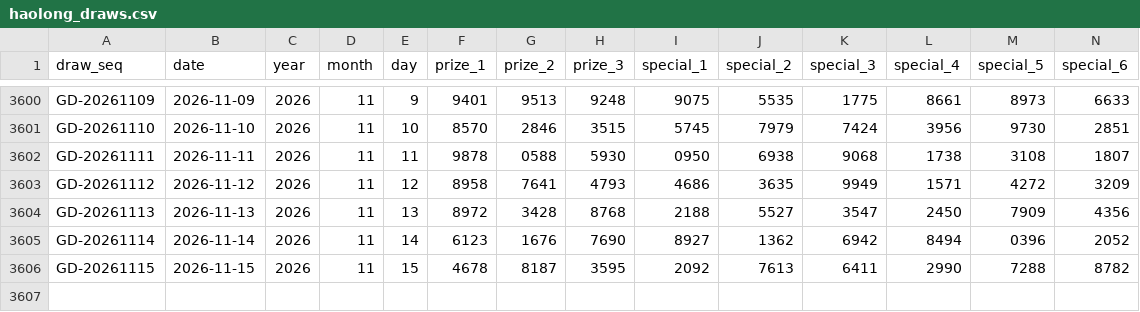
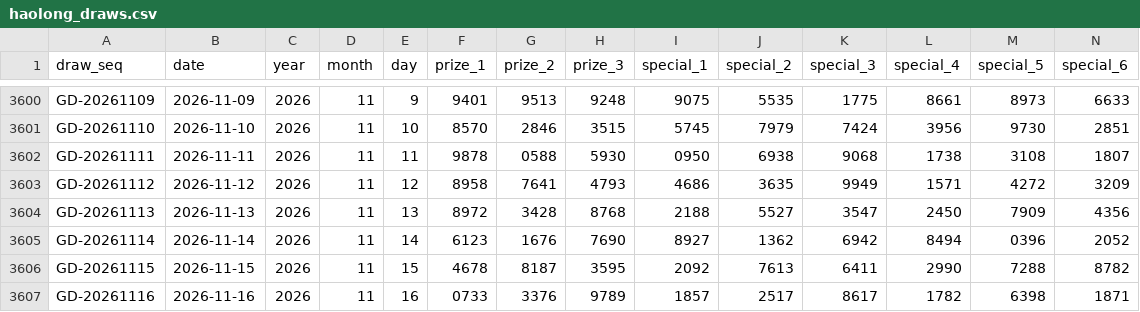
Before and after one commit to riverbird83/malaysia-4d, a CSV file: data/haolong_draws.csv, drawn as a sheet; only a part is shown, gaps mark what is left out; rows hold the shown columns only; the diff names each change by its address in the sheet, - before the commit and + after, or states it on an @@ line.

```diff
--- a/data/haolong_draws.csv
+++ b/data/haolong_draws.csv
+row 3607: GD-20261116 | 2026-11-16 | 2026 | 11 | 16 | 0733 | 3376 | 9789 | 1857 | 2517 | 8617 | 1782 | 6398 | 1871
```
Also changed, not shown: data/grand_dragon_top3_supplement.csv, data/normalized/haolong_draws.csv, 1 other file.
